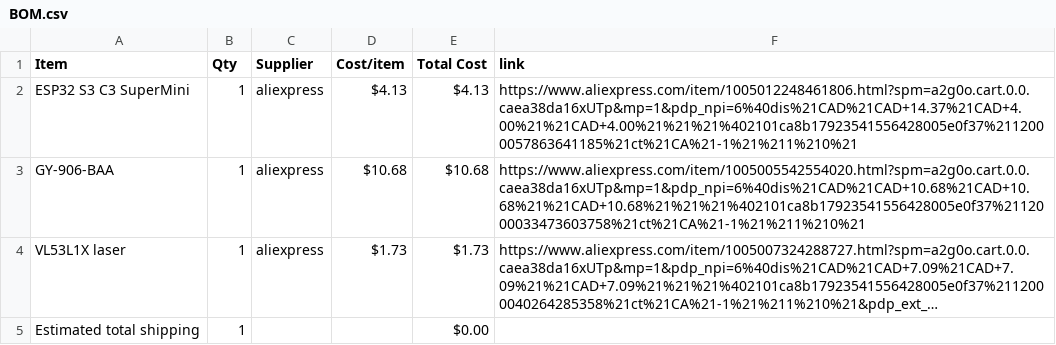
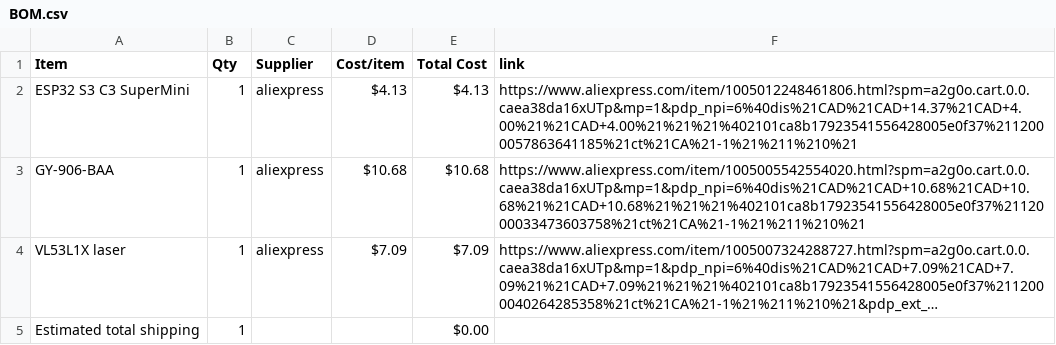
Before and after one commit to Sanpalagreno/E-Multitool, a CSV file: BOM.csv, drawn as a sheet; long unchanged cells end in …; the diff names each change by its address in the sheet, - before the commit and + after, or states it on an @@ line.

Commit message:
Sync Case for the E-Multitool from Half Life

```diff
--- a/BOM.csv
+++ b/BOM.csv
-D4 (Cost/item): $1.73
+D4 (Cost/item): $7.09
-E4 (Total Cost): $1.73
+E4 (Total Cost): $7.09
```
